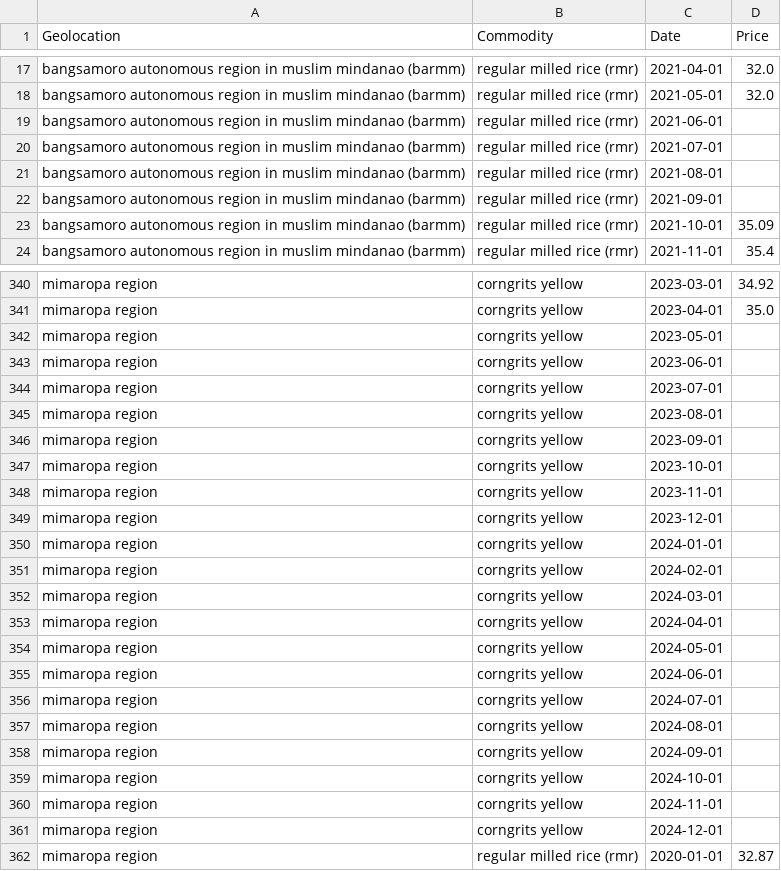
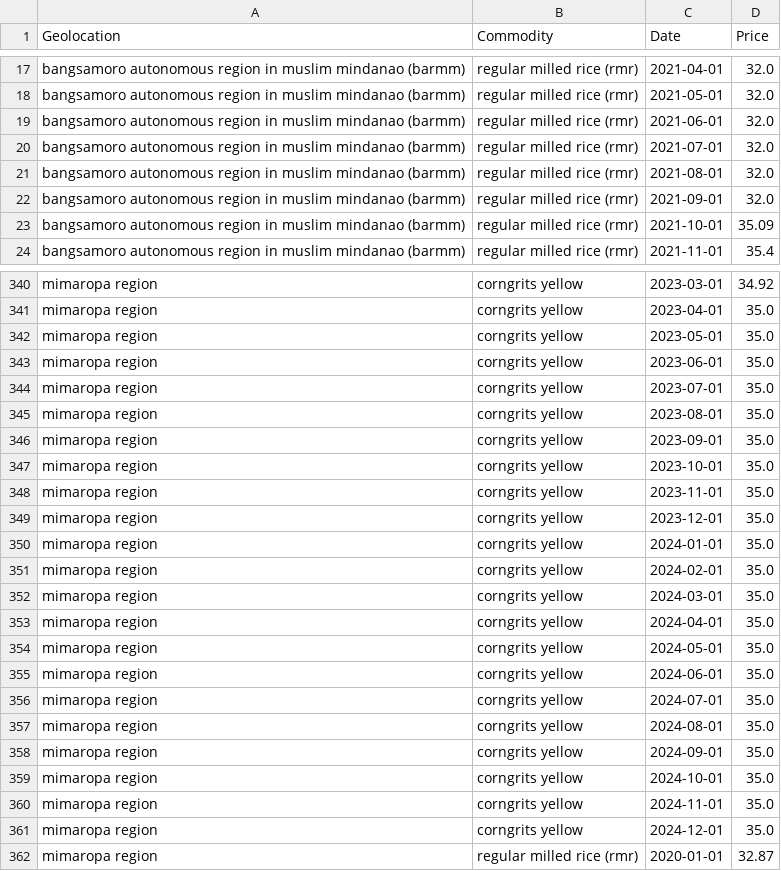
Before and after one commit to BlirrHub/Tehsis, a CSV file: data/cleaned/cleaned_wholesale.csv, drawn as a sheet; only a part is shown, gaps mark what is left out; the diff covers the shown part only.

```diff
--- a/data/cleaned/cleaned_wholesale.csv
+++ b/data/cleaned/cleaned_wholesale.csv
@@ -18,6 +18,6 @@ bangsamoro autonomous region in muslim mindanao (barmm),regular milled rice (rmr
 bangsamoro autonomous region in muslim mindanao (barmm),regular milled rice (rmr),2021-05-01,32.0
-bangsamoro autonomous region in muslim mindanao (barmm),regular milled rice (rmr),2021-06-01,
-bangsamoro autonomous region in muslim mindanao (barmm),regular milled rice (rmr),2021-07-01,
-bangsamoro autonomous region in muslim mindanao (barmm),regular milled rice (rmr),2021-08-01,
-bangsamoro autonomous region in muslim mindanao (barmm),regular milled rice (rmr),2021-09-01,
+bangsamoro autonomous region in muslim mindanao (barmm),regular milled rice (rmr),2021-06-01,32.0
+bangsamoro autonomous region in muslim mindanao (barmm),regular milled rice (rmr),2021-07-01,32.0
+bangsamoro autonomous region in muslim mindanao (barmm),regular milled rice (rmr),2021-08-01,32.0
+bangsamoro autonomous region in muslim mindanao (barmm),regular milled rice (rmr),2021-09-01,32.0
 bangsamoro autonomous region in muslim mindanao (barmm),regular milled rice (rmr),2021-10-01,35.09
@@ -341,22 +341,22 @@ mimaropa region,corngrits yellow,2023-03-01,34.92
 mimaropa region,corngrits yellow,2023-04-01,35.0
-mimaropa region,corngrits yellow,2023-05-01,
-mimaropa region,corngrits yellow,2023-06-01,
-mimaropa region,corngrits yellow,2023-07-01,
-mimaropa region,corngrits yellow,2023-08-01,
-mimaropa region,corngrits yellow,2023-09-01,
-mimaropa region,corngrits yellow,2023-10-01,
-mimaropa region,corngrits yellow,2023-11-01,
-mimaropa region,corngrits yellow,2023-12-01,
-mimaropa region,corngrits yellow,2024-01-01,
-mimaropa region,corngrits yellow,2024-02-01,
-mimaropa region,corngrits yellow,2024-03-01,
-mimaropa region,corngrits yellow,2024-04-01,
-mimaropa region,corngrits yellow,2024-05-01,
-mimaropa region,corngrits yellow,2024-06-01,
-mimaropa region,corngrits yellow,2024-07-01,
-mimaropa region,corngrits yellow,2024-08-01,
-mimaropa region,corngrits yellow,2024-09-01,
-mimaropa region,corngrits yellow,2024-10-01,
-mimaropa region,corngrits yellow,2024-11-01,
-mimaropa region,corngrits yellow,2024-12-01,
+mimaropa region,corngrits yellow,2023-05-01,35.0
+mimaropa region,corngrits yellow,2023-06-01,35.0
+mimaropa region,corngrits yellow,2023-07-01,35.0
+mimaropa region,corngrits yellow,2023-08-01,35.0
+mimaropa region,corngrits yellow,2023-09-01,35.0
+mimaropa region,corngrits yellow,2023-10-01,35.0
+mimaropa region,corngrits yellow,2023-11-01,35.0
+mimaropa region,corngrits yellow,2023-12-01,35.0
+mimaropa region,corngrits yellow,2024-01-01,35.0
+mimaropa region,corngrits yellow,2024-02-01,35.0
+mimaropa region,corngrits yellow,2024-03-01,35.0
+mimaropa region,corngrits yellow,2024-04-01,35.0
+mimaropa region,corngrits yellow,2024-05-01,35.0
+mimaropa region,corngrits yellow,2024-06-01,35.0
+mimaropa region,corngrits yellow,2024-07-01,35.0
+mimaropa region,corngrits yellow,2024-08-01,35.0
+mimaropa region,corngrits yellow,2024-09-01,35.0
+mimaropa region,corngrits yellow,2024-10-01,35.0
+mimaropa region,corngrits yellow,2024-11-01,35.0
+mimaropa region,corngrits yellow,2024-12-01,35.0
 mimaropa region,regular milled rice (rmr),2020-01-01,32.87
```
Also changed, not shown: 105 edited cells elsewhere in this file, data/cleaned/cleaned_farmgate.csv, 2 other files.
